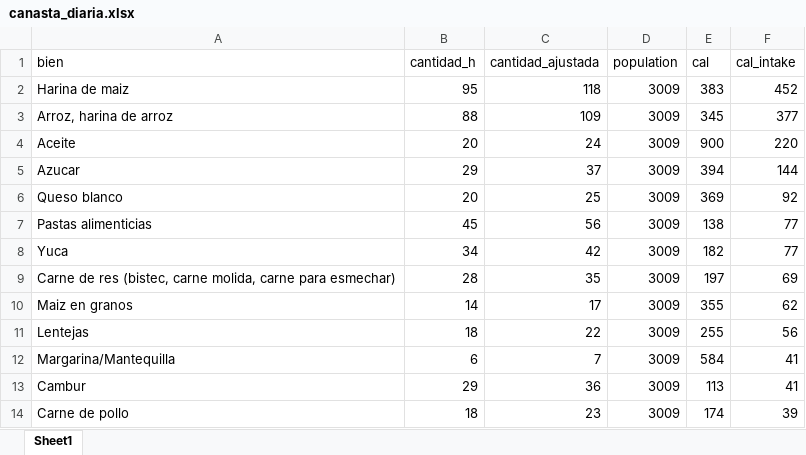
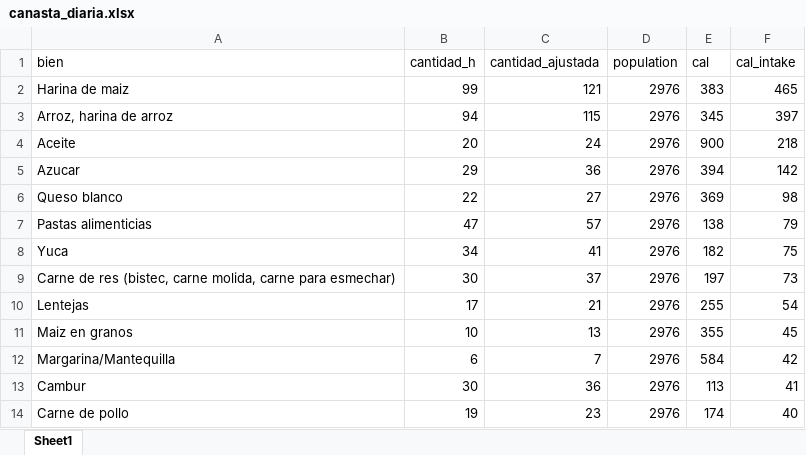
Before and after one commit to gdcaruso/VEN, an Excel workbook: poverty_measurement/output/canasta_diaria.xlsx, sheet Sheet1, drawn as a sheet; only a part is shown; values as stored, in another font and other column widths than the file's, no borders; removed rows and columns are numbered as before the commit, all else as after; the diff covers the shown part only; the diff names each change by its address in the sheet, - before the commit and + after, or states it on an @@ line.

```diff
--- a/poverty_measurement/output/canasta_diaria.xlsx (sheet Sheet1)
+++ b/poverty_measurement/output/canasta_diaria.xlsx (sheet Sheet1)
-B2 (cantidad_h): 95
+B2 (cantidad_h): 99
-C2 (cantidad_ajustada): 118
+C2 (cantidad_ajustada): 121
-D2:D9 (population): 3009
+D2:D9 (population): 2976
-F2 (cal_intake): 452
+F2 (cal_intake): 465
-B3 (cantidad_h): 88
+B3 (cantidad_h): 94
-C3 (cantidad_ajustada): 109
+C3 (cantidad_ajustada): 115
-F3 (cal_intake): 377
+F3 (cal_intake): 397
-F4 (cal_intake): 220
+F4 (cal_intake): 218
-C5 (cantidad_ajustada): 37
+C5 (cantidad_ajustada): 36
-F5 (cal_intake): 144
+F5 (cal_intake): 142
-B6 (cantidad_h): 20
+B6 (cantidad_h): 22
-C6 (cantidad_ajustada): 25
+C6 (cantidad_ajustada): 27
-F6 (cal_intake): 92
+F6 (cal_intake): 98
-B7 (cantidad_h): 45
+B7 (cantidad_h): 47
-C7 (cantidad_ajustada): 56
+C7 (cantidad_ajustada): 57
-F7 (cal_intake): 77
+F7 (cal_intake): 79
-C8 (cantidad_ajustada): 42
+C8 (cantidad_ajustada): 41
-F8 (cal_intake): 77
+F8 (cal_intake): 75
-B9 (cantidad_h): 28
+B9 (cantidad_h): 30
-C9 (cantidad_ajustada): 35
+C9 (cantidad_ajustada): 37
-F9 (cal_intake): 69
+F9 (cal_intake): 73
-row 10: Maiz en granos | 14 | 17 | 3009 | 355 | 62
-B10 (cantidad_h): 18
+B10 (cantidad_h): 17
-C10 (cantidad_ajustada): 22
+C10 (cantidad_ajustada): 21
-D10 (population): 3009
+D10 (population): 2976
-F10 (cal_intake): 56
+F10 (cal_intake): 54
+row 11: Maiz en granos | 10 | 13 | 2976 | 355 | 45
-D12:D14 (population): 3009
+D12:D14 (population): 2976
-F12 (cal_intake): 41
+F12 (cal_intake): 42
-B13 (cantidad_h): 29
+B13 (cantidad_h): 30
-B14 (cantidad_h): 18
+B14 (cantidad_h): 19
-F14 (cal_intake): 39
+F14 (cal_intake): 40
```
Also changed, not shown: 3 added rows, 4 removed rows and 23 edited cells elsewhere in this sheet, poverty_measurement/output/costo_canasta_diaria.xlsx, poverty_measurement/output/precios_implicitos.xlsx, 11 other files.
